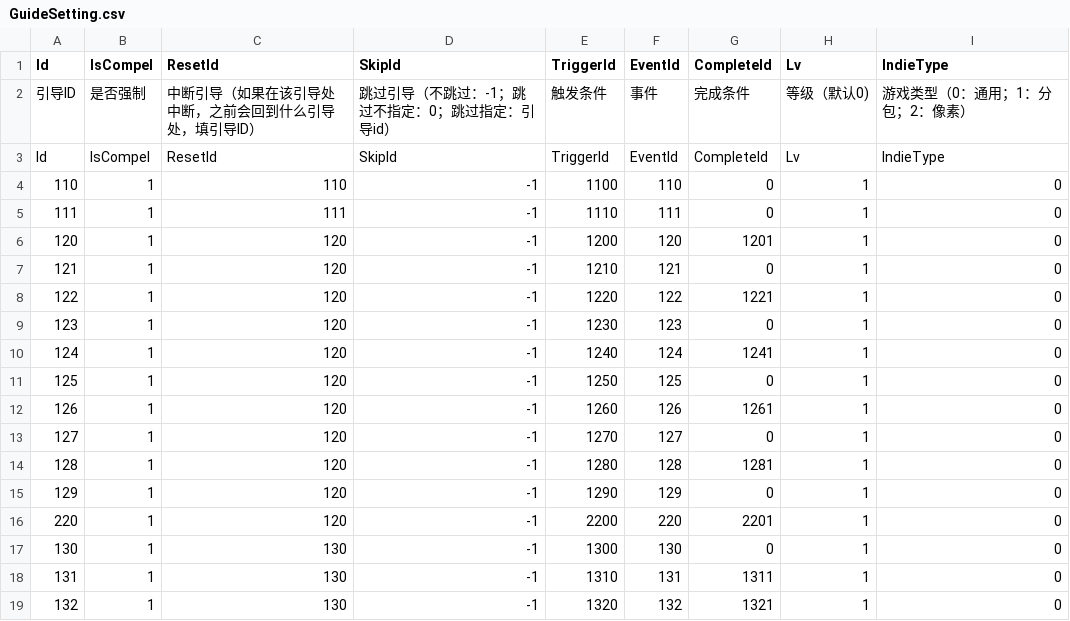
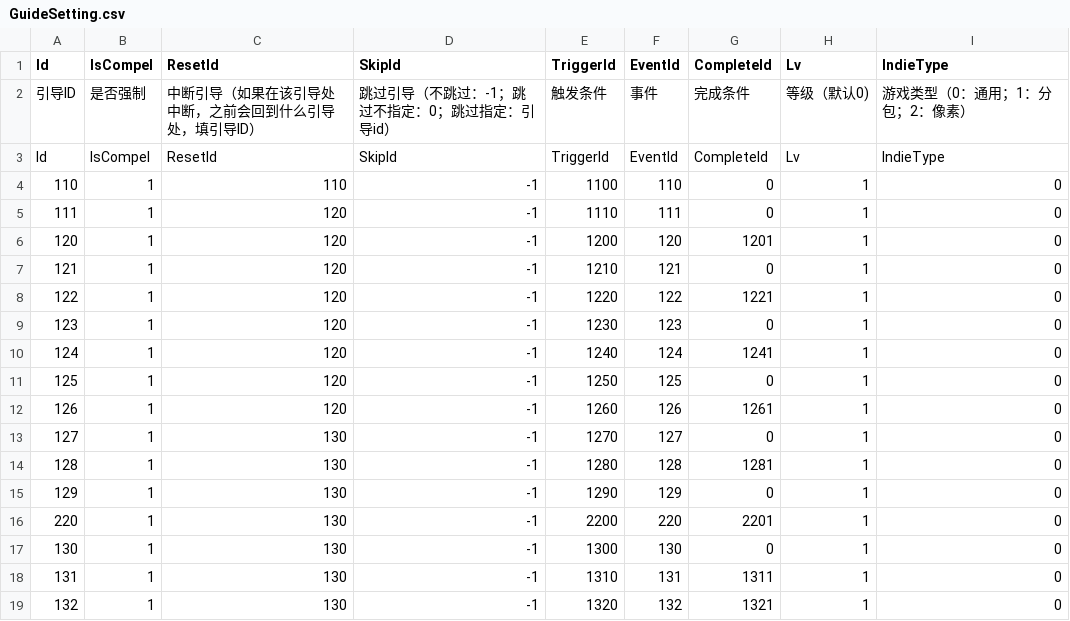
Before and after one commit to heliaoyuan10086/Game, a CSV file: BlockFort/setting/GuideSetting.csv, drawn as a sheet; only a part is shown.

```diff
--- a/BlockFort/setting/GuideSetting.csv
+++ b/BlockFort/setting/GuideSetting.csv
@@ -4,3 +4,3 @@ Id	IsCompel	ResetId	SkipId	TriggerId	EventId	CompleteId	Lv	IndieType
 110	1	110	-1	1100	110	0	1	0
-111	1	111	-1	1110	111	0	1	0
+111	1	120	-1	1110	111	0	1	0
 120	1	120	-1	1200	120	1201	1	0
@@ -12,6 +12,6 @@ Id	IsCompel	ResetId	SkipId	TriggerId	EventId	CompleteId	Lv	IndieType
 126	1	120	-1	1260	126	1261	1	0
-127	1	120	-1	1270	127	0	1	0
-128	1	120	-1	1280	128	1281	1	0
-129	1	120	-1	1290	129	0	1	0
-220	1	120	-1	2200	220	2201	1	0
+127	1	130	-1	1270	127	0	1	0
+128	1	130	-1	1280	128	1281	1	0
+129	1	130	-1	1290	129	0	1	0
+220	1	130	-1	2200	220	2201	1	0
 130	1	130	-1	1300	130	0	1	0
```
Also changed, not shown: BlockFort/setting/EventSetting.csv.
